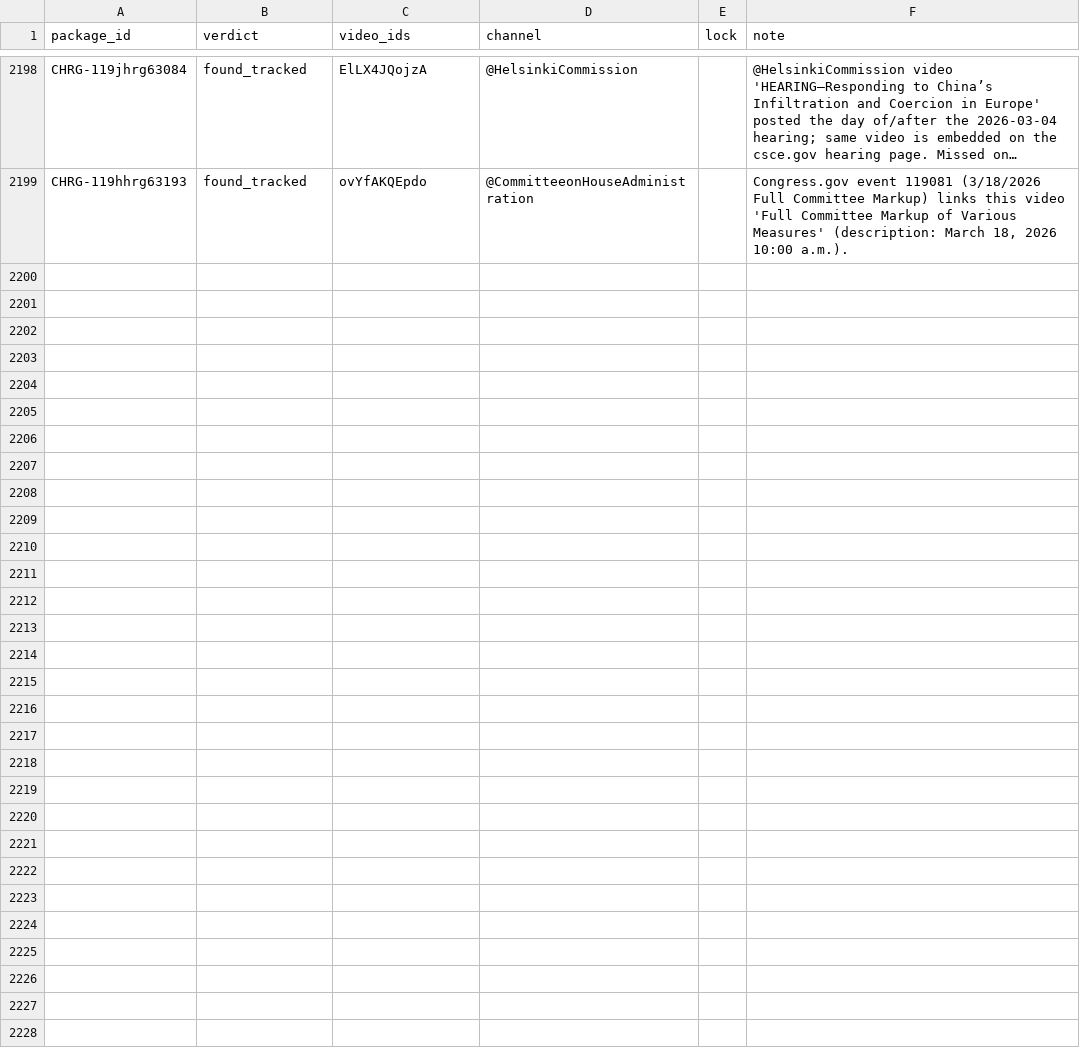
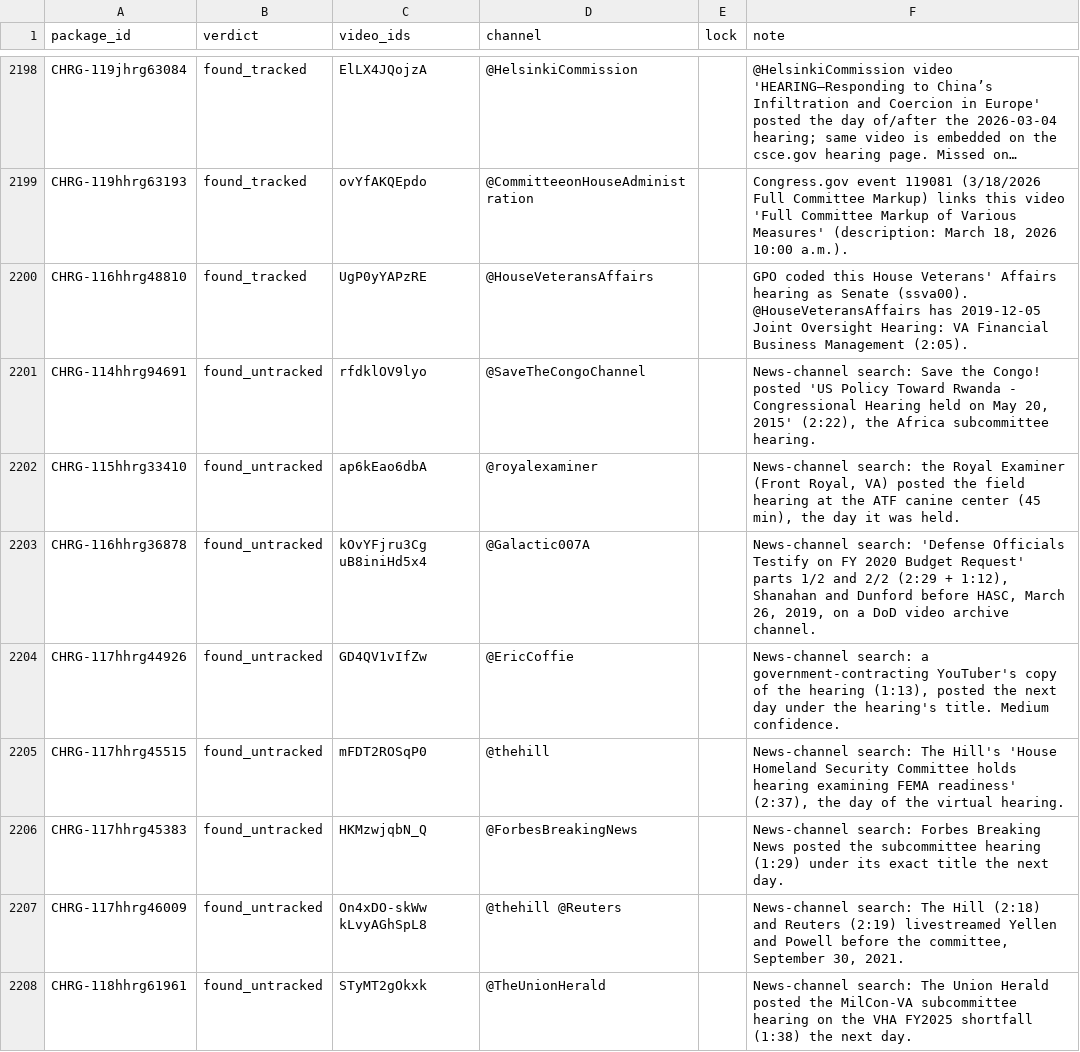
Before and after one commit to civictechdc/congressional-tech, a CSV file: apps/committee_youtube/data/hearing_video_overrides.csv, drawn as a sheet; only a part is shown, gaps mark what is left out; long unchanged cells end in …; the diff covers the shown part only; the diff names each change by its address in the sheet, - before the commit and + after, or states it on an @@ line.

```diff
--- a/apps/committee_youtube/data/hearing_video_overrides.csv
+++ b/apps/committee_youtube/data/hearing_video_overrides.csv
+row 2200: CHRG-116hhrg48810 | found_tracked | UgP0yYAPzRE | @HouseVeteransAffairs |  | GPO coded this House Veterans' Affairs hearing as Senate (ssva00). @HouseVeteransAffairs has 2019-12-05 Joint Oversight Hearing: VA Financial Business Management (2:05).
+row 2201: CHRG-114hhrg94691 | found_untracked | rfdklOV9lyo | @SaveTheCongoChannel |  | News-channel search: Save the Congo! posted 'US Policy Toward Rwanda - Congressional Hearing held on May 20, 2015' (2:22), the Africa subcommittee hearing.
+row 2202: CHRG-115hhrg33410 | found_untracked | ap6kEao6dbA | @royalexaminer |  | News-channel search: the Royal Examiner (Front Royal, VA) posted the field hearing at the ATF canine center (45 min), the day it was held.
+row 2203: CHRG-116hhrg36878 | found_untracked | kOvYFjru3Cg uB8iniHd5x4 | @Galactic007A |  | News-channel search: 'Defense Officials Testify on FY 2020 Budget Request' parts 1/2 and 2/2 (2:29 + 1:12), Shanahan and Dunford before HASC, March 26, 2019, on a DoD video archive channel.
+row 2204: CHRG-117hhrg44926 | found_untracked | GD4QV1vIfZw | @EricCoffie |  | News-channel search: a government-contracting YouTuber's copy of the hearing (1:13), posted the next day under the hearing's title. Medium confidence.
+row 2205: CHRG-117hhrg45515 | found_untracked | mFDT2ROSqP0 | @thehill |  | News-channel search: The Hill's 'House Homeland Security Committee holds hearing examining FEMA readiness' (2:37), the day of the virtual hearing.
+row 2206: CHRG-117hhrg45383 | found_untracked | HKMzwjqbN_Q | @ForbesBreakingNews |  | News-channel search: Forbes Breaking News posted the subcommittee hearing (1:29) under its exact title the next day.
+row 2207: CHRG-117hhrg46009 | found_untracked | On4xDO-skWw kLvyAGhSpL8 | @thehill @Reuters |  | News-channel search: The Hill (2:18) and Reuters (2:19) livestreamed Yellen and Powell before the committee, September 30, 2021.
+row 2208: CHRG-118hhrg61961 | found_untracked | STyMT2gOkxk | @TheUnionHerald |  | News-channel search: The Union Herald posted the MilCon-VA subcommittee hearing on the VHA FY2025 shortfall (1:38) the next day.
```
Also changed, not shown: 9 added rows and 24 edited cells elsewhere in this file, 12 other files.
